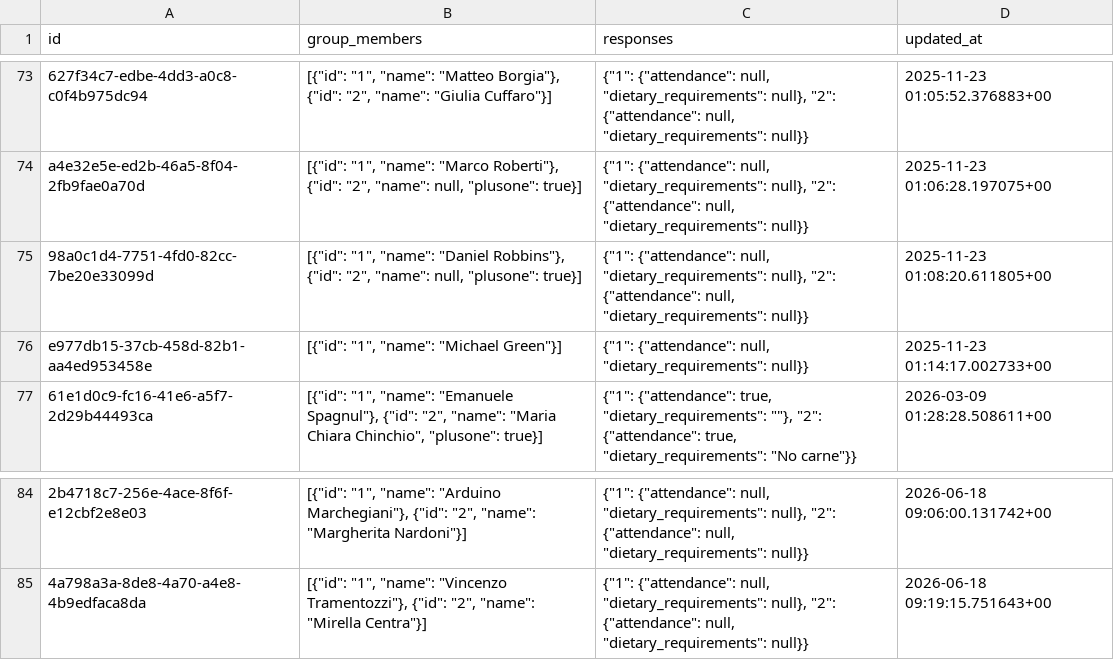
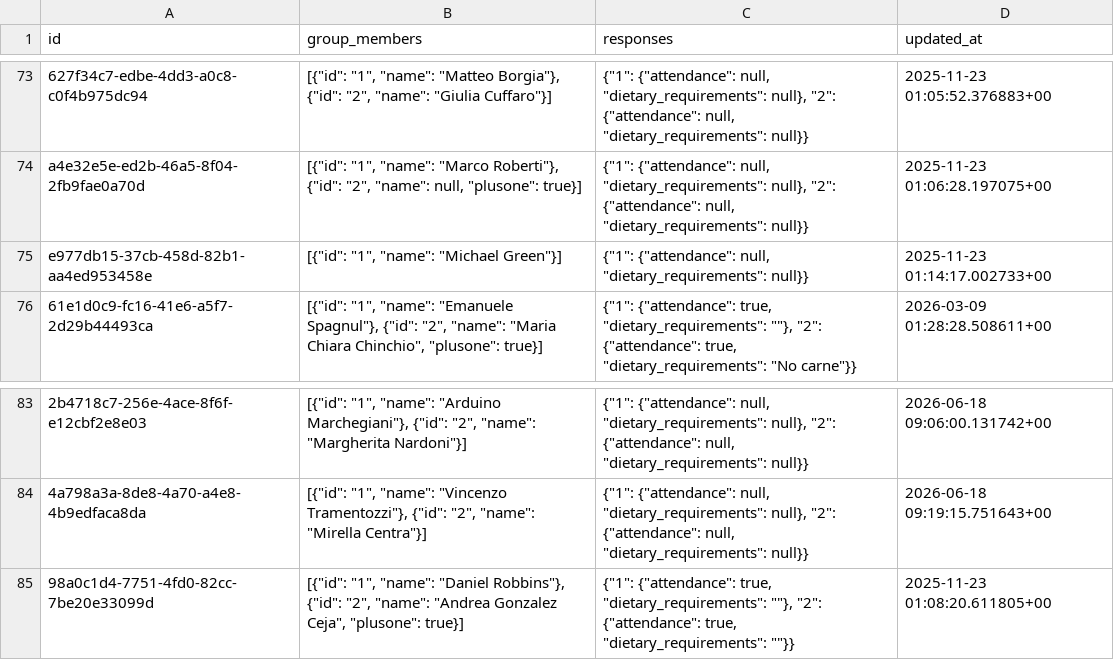
Before and after one commit to atteggiani/davide-and-jennifer, a CSV file: backups/guests.csv, drawn as a sheet; only a part is shown, gaps mark what is left out; removed rows and columns are numbered as before the commit, all else as after; the diff names each change by its address in the sheet, - before the commit and + after, or states it on an @@ line.

```diff
--- a/backups/guests.csv
+++ b/backups/guests.csv
-row 75: 98a0c1d4-7751-4fd0-82cc-7be20e33099d | [{"id": "1", "name": "Daniel Robbins"}, {"id": "2", "name": null, "plusone": true}] | {"1": {"attendance": null, "dietary_requirements": null}, "2": {"attendance": null, "dietary_requirements": null}} | 2025-11-23 01:08:20.611805+00
+row 85: 98a0c1d4-7751-4fd0-82cc-7be20e33099d | [{"id": "1", "name": "Daniel Robbins"}, {"id": "2", "name": "Andrea Gonzalez Ceja", "plusone": true}] | {"1": {"attendance": true, "dietary_requirements": ""}, "2": {"attendance": true, "dietary_requirements": ""}} | 2025-11-23 01:08:20.611805+00
```
Also changed, not shown: backups/guest_auth.csv, backups/ip_rate_limits.csv.
